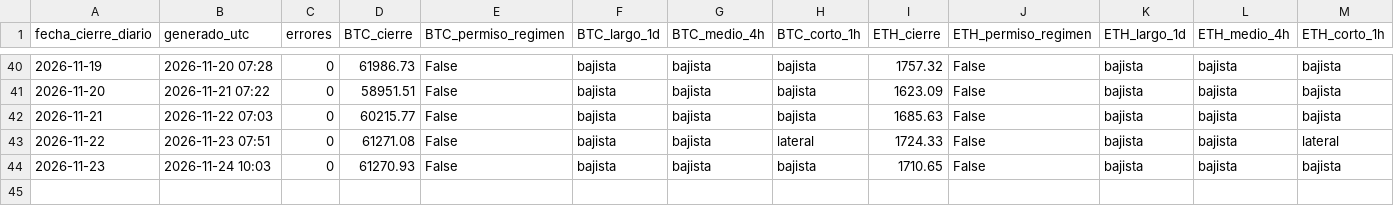
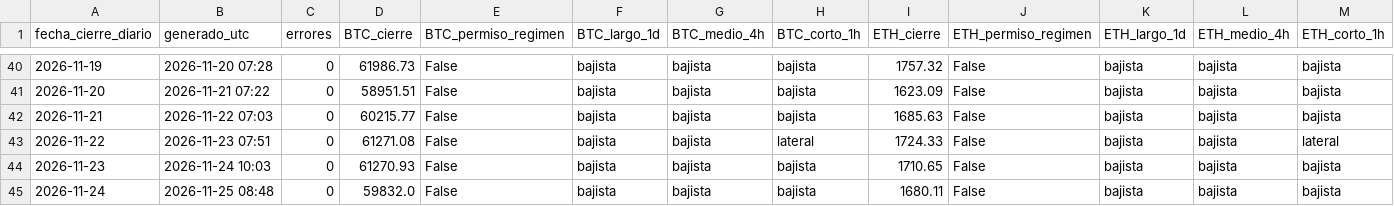
Before and after one commit to OSQUIR99/VELAS-BACKTEST, a CSV file: PANEL_CRIPTO/historial/panel_diario.csv, drawn as a sheet; only a part is shown, gaps mark what is left out; rows hold the shown columns only; the diff names each change by its address in the sheet, - before the commit and + after, or states it on an @@ line.

Commit message:
PANEL_CRIPTO: cierre 2026-11-24

```diff
--- a/PANEL_CRIPTO/historial/panel_diario.csv
+++ b/PANEL_CRIPTO/historial/panel_diario.csv
+row 45: 2026-11-24 | 2026-11-25 08:48 | 0 | 59832.0 | False | bajista | bajista | bajista | 1680.11 | False | bajista | bajista | bajista
```
Also changed, not shown: 2 other files.
